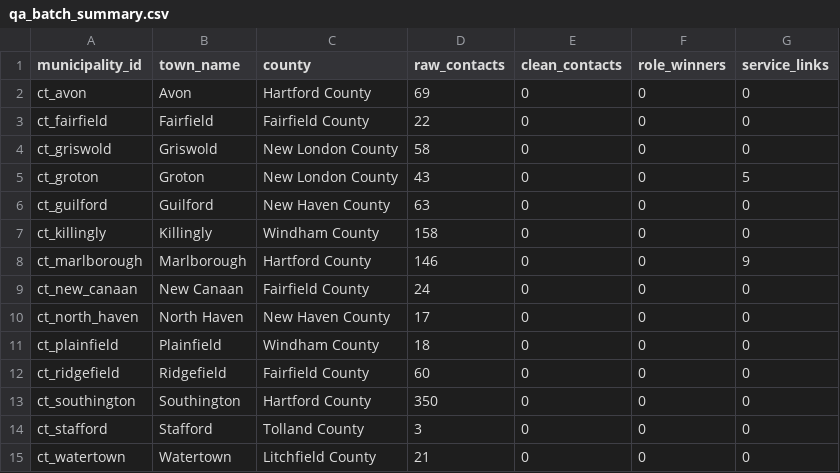
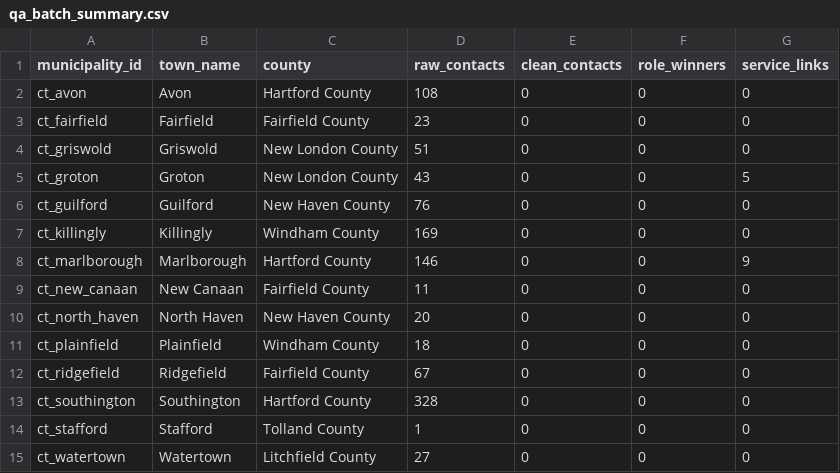
Before and after one commit to WmArmitage/municipal_mapper, a CSV file: outputs/batches/batch_revize_refinement/qa_batch_summary.csv, drawn as a sheet.

Commit message:
Relax contact normalization to keep valid named rows

```diff
--- a/outputs/batches/batch_revize_refinement/qa_batch_summary.csv
+++ b/outputs/batches/batch_revize_refinement/qa_batch_summary.csv
@@ -1,15 +1,15 @@
 municipality_id,town_name,county,raw_contacts,clean_contacts,role_winners,service_links
-ct_avon,Avon,Hartford County,69,0,0,0
-ct_fairfield,Fairfield,Fairfield County,22,0,0,0
-ct_griswold,Griswold,New London County,58,0,0,0
+ct_avon,Avon,Hartford County,108,0,0,0
+ct_fairfield,Fairfield,Fairfield County,23,0,0,0
+ct_griswold,Griswold,New London County,51,0,0,0
 ct_groton,Groton,New London County,43,0,0,5
-ct_guilford,Guilford,New Haven County,63,0,0,0
-ct_killingly,Killingly,Windham County,158,0,0,0
+ct_guilford,Guilford,New Haven County,76,0,0,0
+ct_killingly,Killingly,Windham County,169,0,0,0
 ct_marlborough,Marlborough,Hartford County,146,0,0,9
-ct_new_canaan,New Canaan,Fairfield County,24,0,0,0
-ct_north_haven,North Haven,New Haven County,17,0,0,0
+ct_new_canaan,New Canaan,Fairfield County,11,0,0,0
+ct_north_haven,North Haven,New Haven County,20,0,0,0
 ct_plainfield,Plainfield,Windham County,18,0,0,0
-ct_ridgefield,Ridgefield,Fairfield County,60,0,0,0
-ct_southington,Southington,Hartford County,350,0,0,0
-ct_stafford,Stafford,Tolland County,3,0,0,0
-ct_watertown,Watertown,Litchfield County,21,0,0,0
+ct_ridgefield,Ridgefield,Fairfield County,67,0,0,0
+ct_southington,Southington,Hartford County,328,0,0,0
+ct_stafford,Stafford,Tolland County,1,0,0,0
+ct_watertown,Watertown,Litchfield County,27,0,0,0
```
Also changed, not shown: outputs/batches/batch_revize_refinement/qa_crawl_diagnostics.csv, 4 other files.
